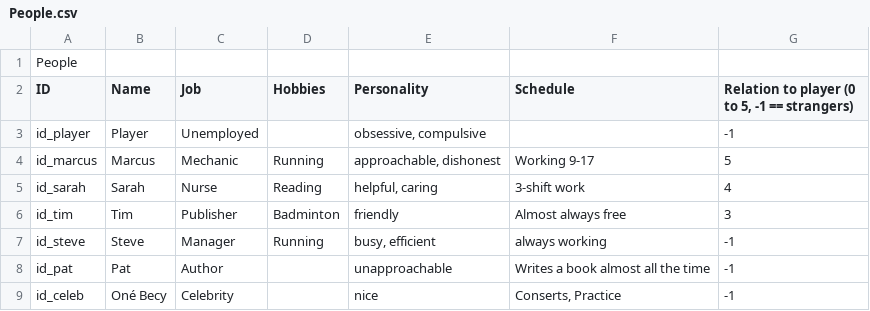
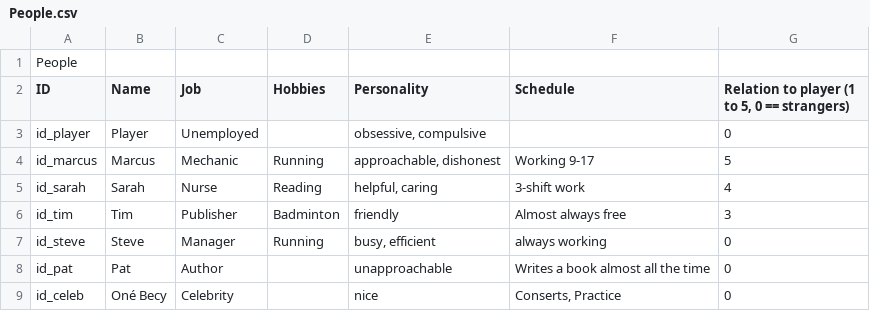
Before and after one commit to HuvaaKoodia/LD38_2017, a CSV file: Assets/Data/People.csv, drawn as a sheet.

```diff
--- a/Assets/Data/People.csv
+++ b/Assets/Data/People.csv
@@ -1,4 +1,4 @@
 People;;;;;;
-ID;Name;Job;Hobbies;Personality;Schedule;Relation to player (0 to 5, -1 == strangers)
-id_player;Player;Unemployed;;obsessive, compulsive;;-1
+ID;Name;Job;Hobbies;Personality;Schedule;Relation to player (1 to 5, 0 == strangers)
+id_player;Player;Unemployed;;obsessive, compulsive;;0
 id_marcus;Marcus;Mechanic;Running;approachable, dishonest;Working 9-17;5
@@ -6,4 +6,4 @@ id_sarah;Sarah;Nurse;Reading;helpful, caring;3-shift work;4
 id_tim;Tim;Publisher;Badminton;friendly;Almost always free;3
-id_steve;Steve;Manager;Running;busy, efficient;always working;-1
-id_pat;Pat;Author;;unapproachable;Writes a book almost all the time;-1
-id_celeb;Oné Becy;Celebrity;;nice;Conserts, Practice;-1
+id_steve;Steve;Manager;Running;busy, efficient;always working;0
+id_pat;Pat;Author;;unapproachable;Writes a book almost all the time;0
+id_celeb;Oné Becy;Celebrity;;nice;Conserts, Practice;0
```
Also changed, not shown: 13 other files.
